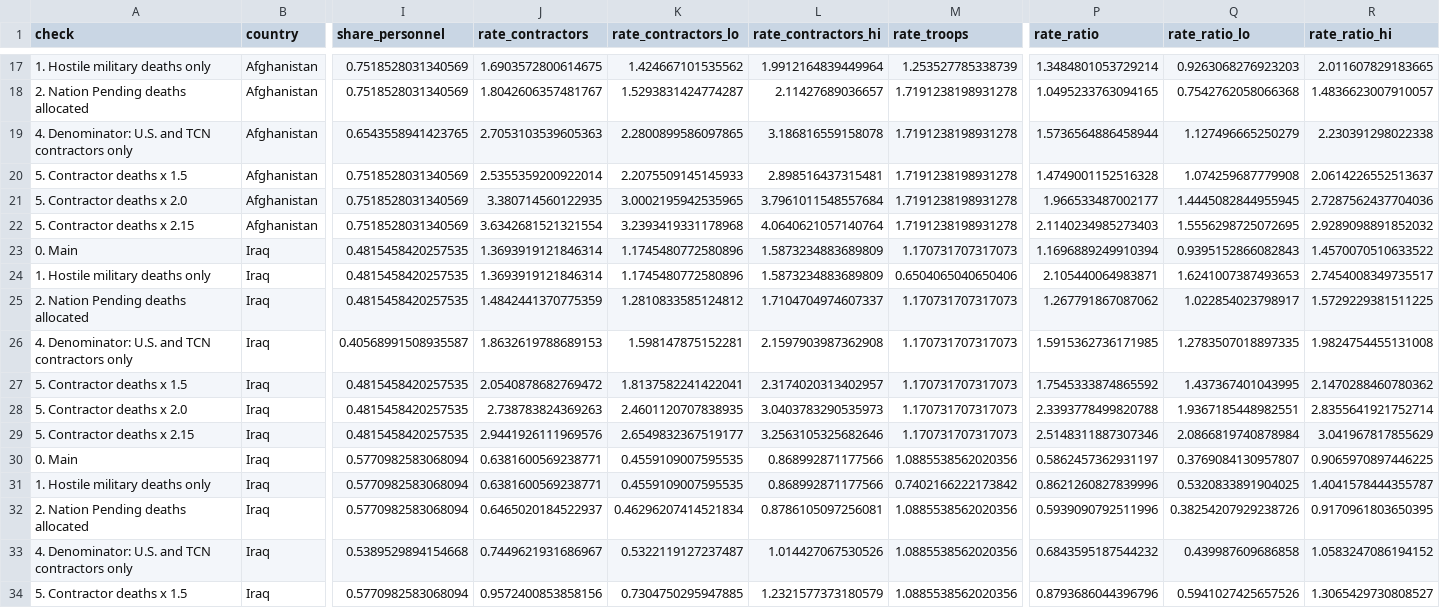
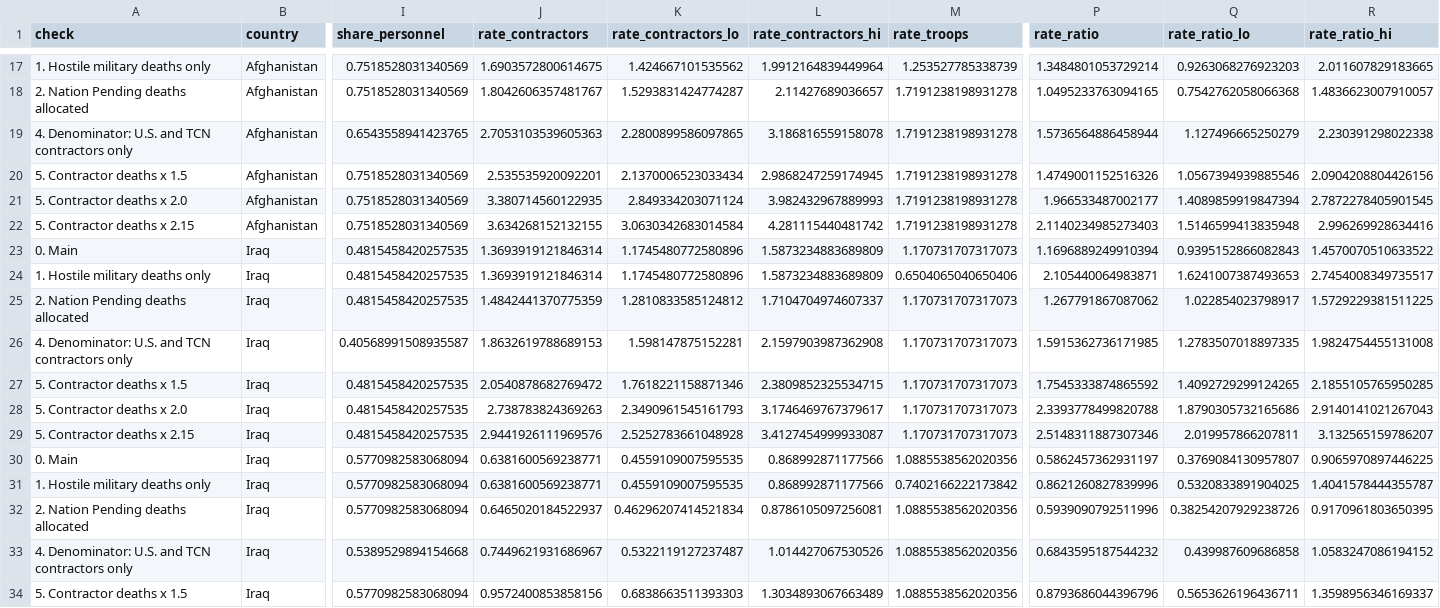
Before and after one commit to Affnann/who-bears-the-risk, a CSV file: output/tables/table_robustness.csv, drawn as a sheet; only a part is shown, gaps mark what is left out; the diff covers the shown part only; the diff names each change by its address in the sheet, - before the commit and + after, or states it on an @@ line.

```diff
--- a/output/tables/table_robustness.csv
+++ b/output/tables/table_robustness.csv
-J20 (rate_contractors): 2.5355359200922014
+J20 (rate_contractors): 2.535535920092201
-K20 (rate_contractors_lo): 2.2075509145145933
+K20 (rate_contractors_lo): 2.1370006523033434
-L20 (rate_contractors_hi): 2.898516437315481
+L20 (rate_contractors_hi): 2.9868247259174945
-P20 (rate_ratio): 1.4749001152516328
+P20 (rate_ratio): 1.4749001152516326
-Q20 (rate_ratio_lo): 1.074259687779908
+Q20 (rate_ratio_lo): 1.0567394939885546
-R20 (rate_ratio_hi): 2.0614226552513637
+R20 (rate_ratio_hi): 2.0904208804426156
-K21 (rate_contractors_lo): 3.0002195942535965
+K21 (rate_contractors_lo): 2.849334203071124
-L21 (rate_contractors_hi): 3.7961011548557684
+L21 (rate_contractors_hi): 3.982432967889993
-Q21 (rate_ratio_lo): 1.4445082844955945
+Q21 (rate_ratio_lo): 1.4089859919847394
-R21 (rate_ratio_hi): 2.7287562437704036
+R21 (rate_ratio_hi): 2.7872278405901545
-J22 (rate_contractors): 3.6342681521321554
+J22 (rate_contractors): 3.634268152132155
-K22 (rate_contractors_lo): 3.2393419331178968
+K22 (rate_contractors_lo): 3.0630342683014584
-L22 (rate_contractors_hi): 4.0640621057140764
+L22 (rate_contractors_hi): 4.281115440481742
-Q22 (rate_ratio_lo): 1.5556298725072695
+Q22 (rate_ratio_lo): 1.5146599413835948
-R22 (rate_ratio_hi): 2.9289098891852032
+R22 (rate_ratio_hi): 2.996269928634416
-K27 (rate_contractors_lo): 1.8137582241422041
+K27 (rate_contractors_lo): 1.7618221158871346
-L27 (rate_contractors_hi): 2.3174020313402957
+L27 (rate_contractors_hi): 2.3809852325534715
-Q27 (rate_ratio_lo): 1.437367401043995
+Q27 (rate_ratio_lo): 1.4092729299124265
-R27 (rate_ratio_hi): 2.1470288460780362
+R27 (rate_ratio_hi): 2.1855105765950285
-K28 (rate_contractors_lo): 2.4601120707838935
+K28 (rate_contractors_lo): 2.3490961545161793
-L28 (rate_contractors_hi): 3.0403783290535973
+L28 (rate_contractors_hi): 3.1746469767379617
-Q28 (rate_ratio_lo): 1.9367185448982551
+Q28 (rate_ratio_lo): 1.8790305732165686
-R28 (rate_ratio_hi): 2.8355641921752714
+R28 (rate_ratio_hi): 2.9140141021267043
-K29 (rate_contractors_lo): 2.6549832367519177
+K29 (rate_contractors_lo): 2.5252783661048928
-L29 (rate_contractors_hi): 3.2563105325682646
+L29 (rate_contractors_hi): 3.4127454999933087
-Q29 (rate_ratio_lo): 2.0866819740878984
+Q29 (rate_ratio_lo): 2.019957866207811
-R29 (rate_ratio_hi): 3.041967817855629
+R29 (rate_ratio_hi): 3.132565159786207
-K34 (rate_contractors_lo): 0.7304750295947885
+K34 (rate_contractors_lo): 0.6838663511393303
-L34 (rate_contractors_hi): 1.2321577373180579
+L34 (rate_contractors_hi): 1.3034893067663489
-Q34 (rate_ratio_lo): 0.5941027425657526
+Q34 (rate_ratio_lo): 0.5653626196436711
-R34 (rate_ratio_hi): 1.3065429730808527
+R34 (rate_ratio_hi): 1.3598956346169337
```
Also changed, not shown: 107 edited cells elsewhere in this file, data/raw/approx/afghanistan_troops_fy2018_2020_approx.csv, output/tables/table_glm.csv, 18 other files.
